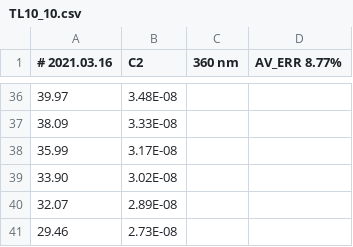
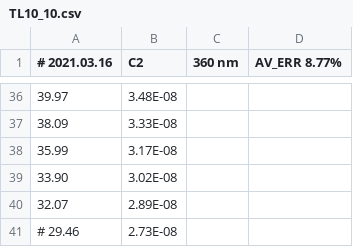
Before and after one commit to kaenkai/research-analysis-tools, a CSV file: hopping/src/datafiles/TL10_10.csv, drawn as a sheet; only a part is shown, gaps mark what is left out.

```diff
--- a/hopping/src/datafiles/TL10_10.csv
+++ b/hopping/src/datafiles/TL10_10.csv
@@ -40,2 +40,2 @@
 32.07,2.89E-08
-29.46,2.73E-08
+# 29.46,2.73E-08
```
Also changed, not shown: 2 other files.
